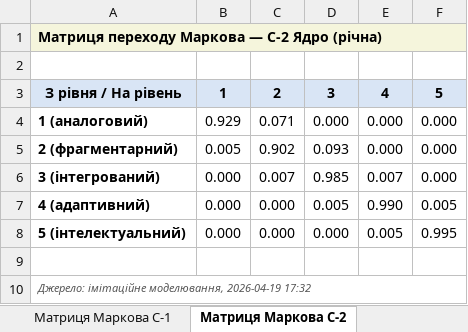
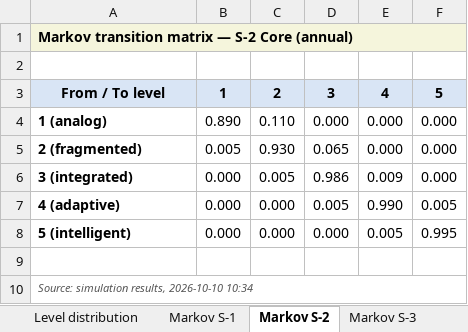
Before and after one commit to DmytroKondratiuk/IM_Onion_S, an Excel workbook: results/onion_s_simulation.xlsx, sheet Markov S-2, drawn as a sheet; values as stored, in another font and other column widths than the file's, no borders; conditional formats not drawn; removed rows and columns are numbered as before the commit, all else as after; the diff names each change by its address in the sheet, - before the commit and + after, or states it on an @@ line.

Commit message:
sync results v1.1.0

```diff
--- a/results/onion_s_simulation.xlsx (sheet Markov S-2)
+++ b/results/onion_s_simulation.xlsx (sheet Markov S-2)
-sheet tab: Матриця Маркова С-1
+sheet tab: Markov S-1
-sheet tab: Матриця Маркова С-2
+sheet tab: Markov S-2
-A1: Матриця переходу Маркова — С-2 Ядро (річна)
+A1: Markov transition matrix — S-2 Core (annual)
-A3: З рівня / На рівень
+A3: From / To level
-A4: 1 (аналоговий)
+A4: 1 (analog)
-B4: 0.929
+B4: 0.890
-C4: 0.071
+C4: 0.110
-A5: 2 (фрагментарний)
+A5: 2 (fragmented)
-C5: 0.902
+C5: 0.930
-D5: 0.093
+D5: 0.065
-row 6: 3 (інтегрований) | 0.000 | 0.007 | 0.985 | 0.007 | 0.000
+row 6: 3 (integrated) | 0.000 | 0.005 | 0.986 | 0.009 | 0.000
-A7: 4 (адаптивний)
+A7: 4 (adaptive)
-A8: 5 (інтелектуальний)
+A8: 5 (intelligent)
-A10: Джерело: імітаційне моделювання, 2026-04-19 17:32
+A10: Source: simulation results, 2026-10-10 10:34
```
Also changed, not shown: sheet Scenarios DM, sheet Heatmap J(α,δ), sheet Level distribution, sheet Scenarios ADMI, sheet Fig. ADMI trajectories, sheet Multi-horizon, 11 more sheets, other sheet tabs, charts or pictures, 16 other files.
